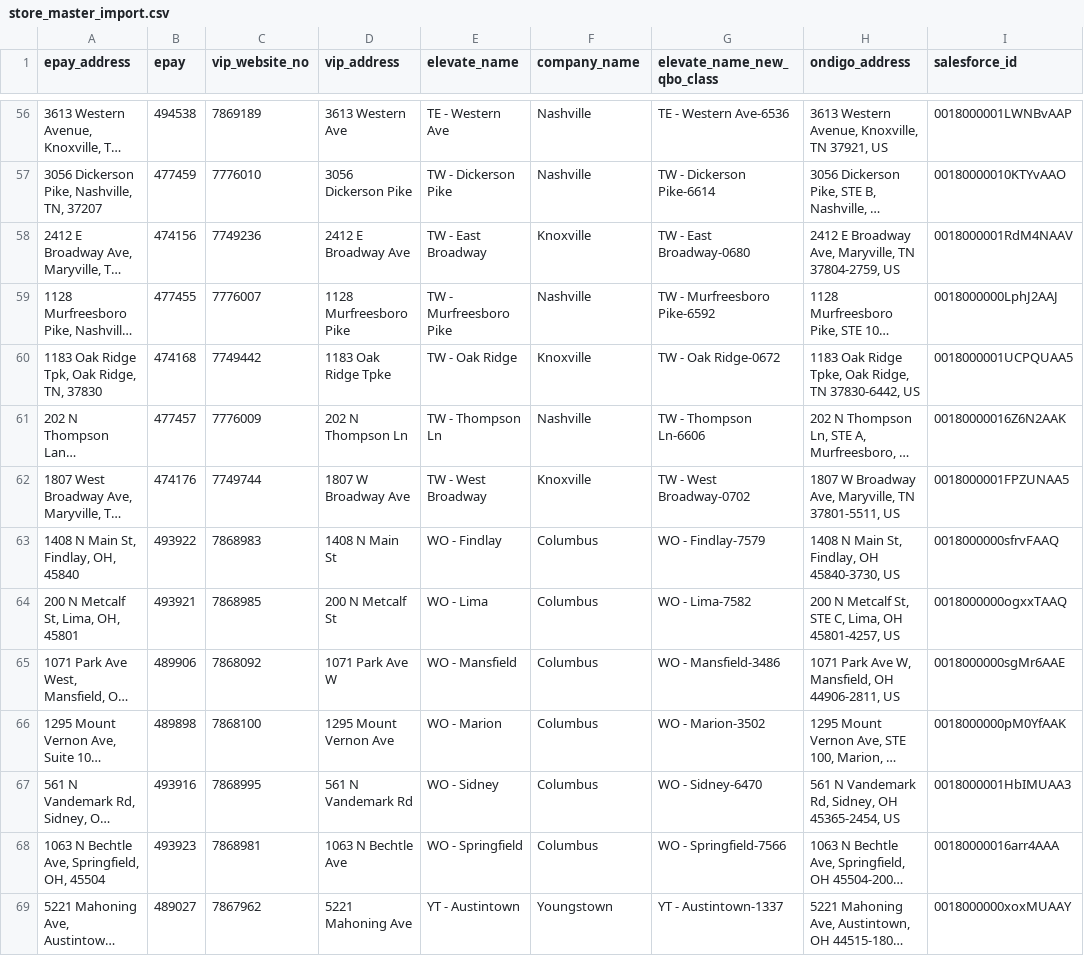
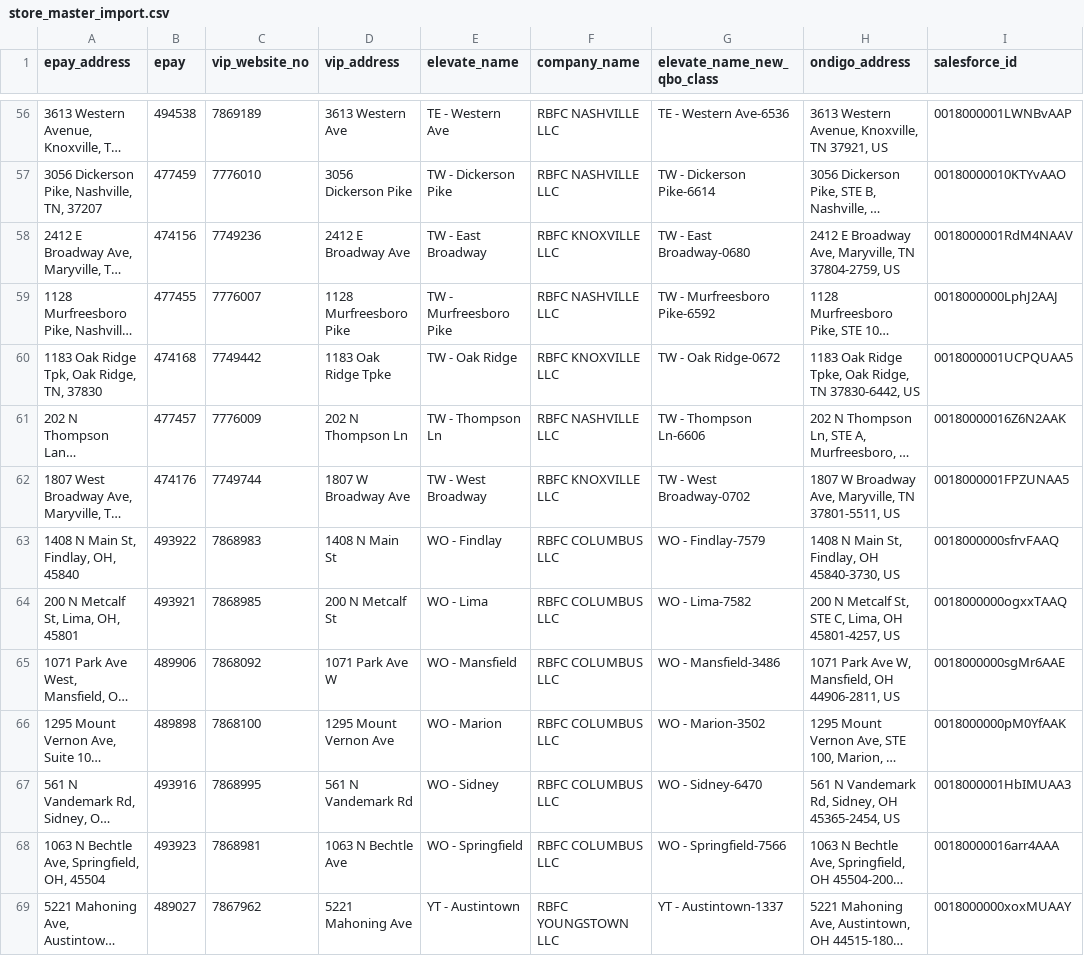
Before and after one commit to akashparmar965-code/RBFC-Accounting, a CSV file: supabase/store_master_import.csv, drawn as a sheet; only a part is shown, gaps mark what is left out; long unchanged cells end in …; the diff covers the shown part only; the diff names each change by its address in the sheet, - before the commit and + after, or states it on an @@ line.

Commit message:
Normalize Store Master company_name to Checklist LLC names
All 115 stores' company_name updated on the live DB to match the
canonical names from Checklist (RBFC CLEVELAND LLC, RBFC COLUMBUS
LLC, etc.) instead of a mix of old short names (Cleveland, Columbus)
and the new format. Youngstown's 16 stores merged with the 1 store
already using RBFC YOUNGSTOWN LLC. Seed CSV updated to match so a
fresh install starts consistent.

```diff
--- a/supabase/store_master_import.csv
+++ b/supabase/store_master_import.csv
-F56:F57 (company_name): Nashville
+F56:F57 (company_name): RBFC NASHVILLE LLC
-F58 (company_name): Knoxville
+F58 (company_name): RBFC KNOXVILLE LLC
-F59 (company_name): Nashville
+F59 (company_name): RBFC NASHVILLE LLC
-F60 (company_name): Knoxville
+F60 (company_name): RBFC KNOXVILLE LLC
-F61 (company_name): Nashville
+F61 (company_name): RBFC NASHVILLE LLC
-F62 (company_name): Knoxville
+F62 (company_name): RBFC KNOXVILLE LLC
-F63:F68 (company_name): Columbus
+F63:F68 (company_name): RBFC COLUMBUS LLC
-F69 (company_name): Youngstown
+F69 (company_name): RBFC YOUNGSTOWN LLC
```
Also changed, not shown: 101 edited cells elsewhere in this file.
